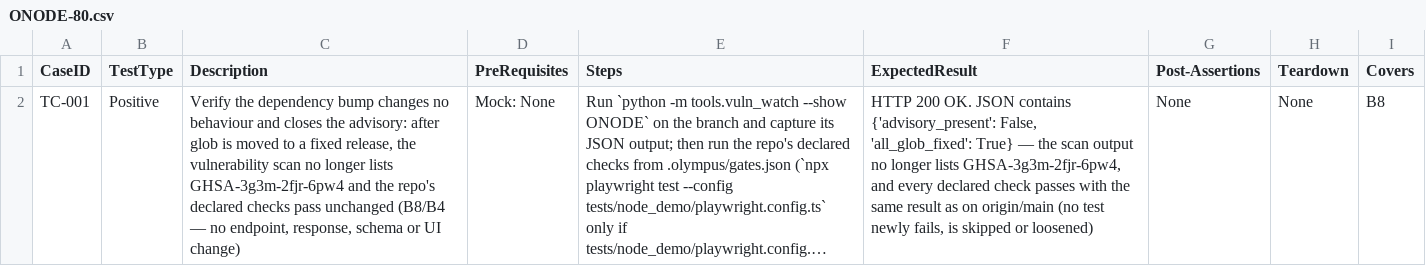
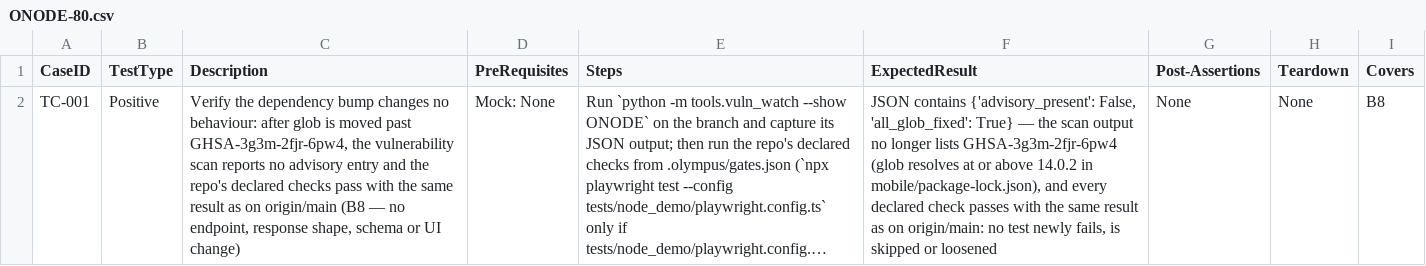
Before and after one commit to sakon779-lab/qa-automation-repo, a CSV file: test_designs/ONODE-80.csv, drawn as a sheet; long unchanged cells end in …; the diff names each change by its address in the sheet, - before the commit and + after, or states it on an @@ line.

Commit message:
Add test design for ONODE-80

```diff
--- a/test_designs/ONODE-80.csv
+++ b/test_designs/ONODE-80.csv
-C2 (Description): …changes no behaviour and closes the advisory: after glob is moved to a fixed release, the vulnerability scan no longer lists GHSA-3g3m-2fjr-6pw4 and the repo's declared checks pass unchanged (B8/B4 — no endpoint, response, schema or…
+C2 (Description): …changes no behaviour: after glob is moved past GHSA-3g3m-2fjr-6pw4, the vulnerability scan reports no advisory entry and the repo's declared checks pass with the same result as on origin/main (B8 — no endpoint, response shape, schema or…
-F2 (ExpectedResult): HTTP 200 OK. JSON contains {'advisory_present': False, 'all_glob_fixed': True} — the scan output no longer lists GHSA-3g3m-2fjr-6pw4, and every declared check passes with the same result as on origin/main (no test newly fails, is skipped or loosened)
+F2 (ExpectedResult): JSON contains {'advisory_present': False, 'all_glob_fixed': True} — the scan output no longer lists GHSA-3g3m-2fjr-6pw4 (glob resolves at or above 14.0.2 in mobile/package-lock.json), and every declared check passes with the same result as on origin/main: no test newly fails, is skipped or loosened
```
